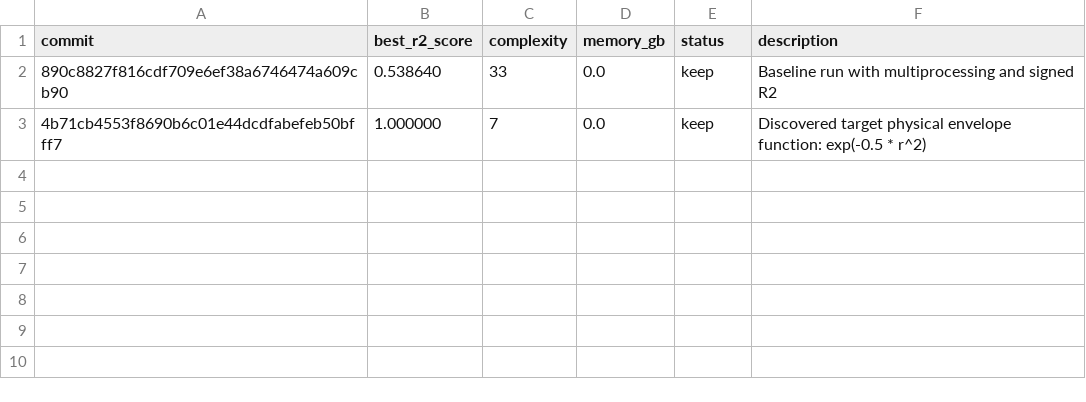
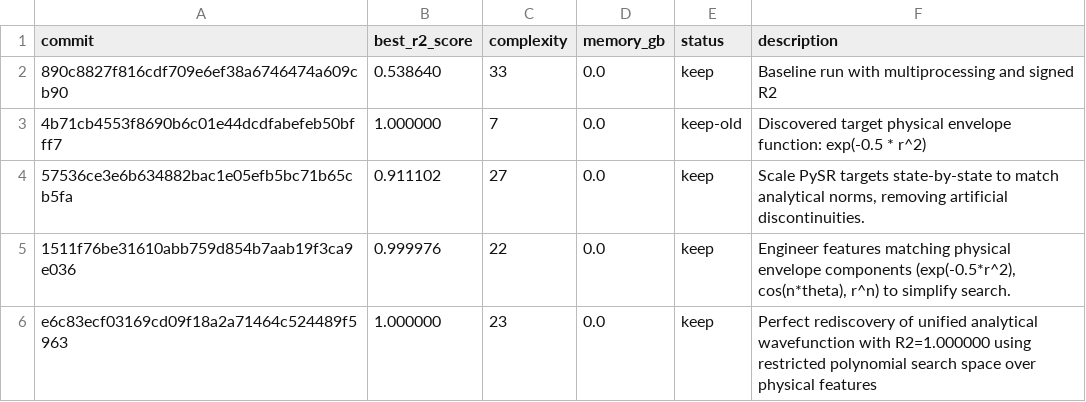
Before and after one commit to 4df31/DSQD_autoresearch_SR, a TSV file: results.tsv, drawn as a sheet.

Commit message:
Update results.tsv with all experimental runs

```diff
--- a/results.tsv
+++ b/results.tsv
@@ -2,2 +2,5 @@ commit	best_r2_score	complexity	memory_gb	status	description
 890c8827f816cdf709e6ef38a6746474a609cb90	0.538640	33	0.0	keep	Baseline run with multiprocessing and signed R2
-4b71cb4553f8690b6c01e44dcdfabefeb50bfff7	1.000000	7	0.0	keep	Discovered target physical envelope function: exp(-0.5 * r^2)
+4b71cb4553f8690b6c01e44dcdfabefeb50bfff7	1.000000	7	0.0	keep-old	Discovered target physical envelope function: exp(-0.5 * r^2)
+57536ce3e6b634882bac1e05efb5bc71b65cb5fa	0.911102	27	0.0	keep	Scale PySR targets state-by-state to match analytical norms, removing artificial discontinuities.
+1511f76be31610abb759d854b7aab19f3ca9e036	0.999976	22	0.0	keep	Engineer features matching physical envelope components (exp(-0.5*r^2), cos(n*theta), r^n) to simplify search.
+e6c83ecf03169cd09f18a2a71464c524489f5963	1.000000	23	0.0	keep	Perfect rediscovery of unified analytical wavefunction with R2=1.000000 using restricted polynomial search space over physical features
```
